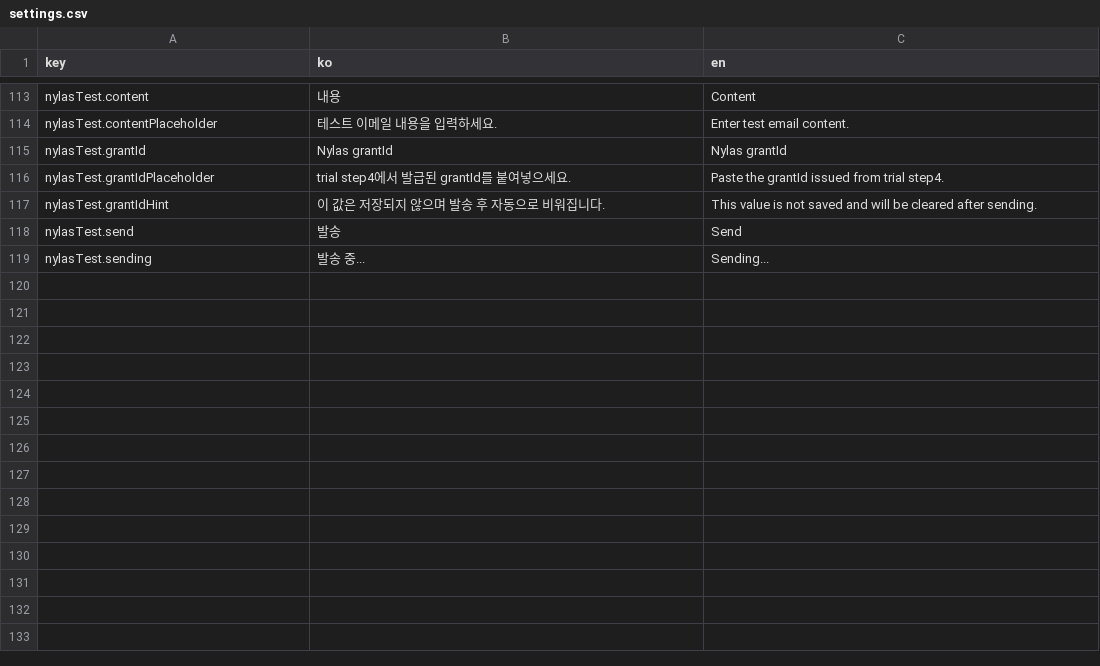
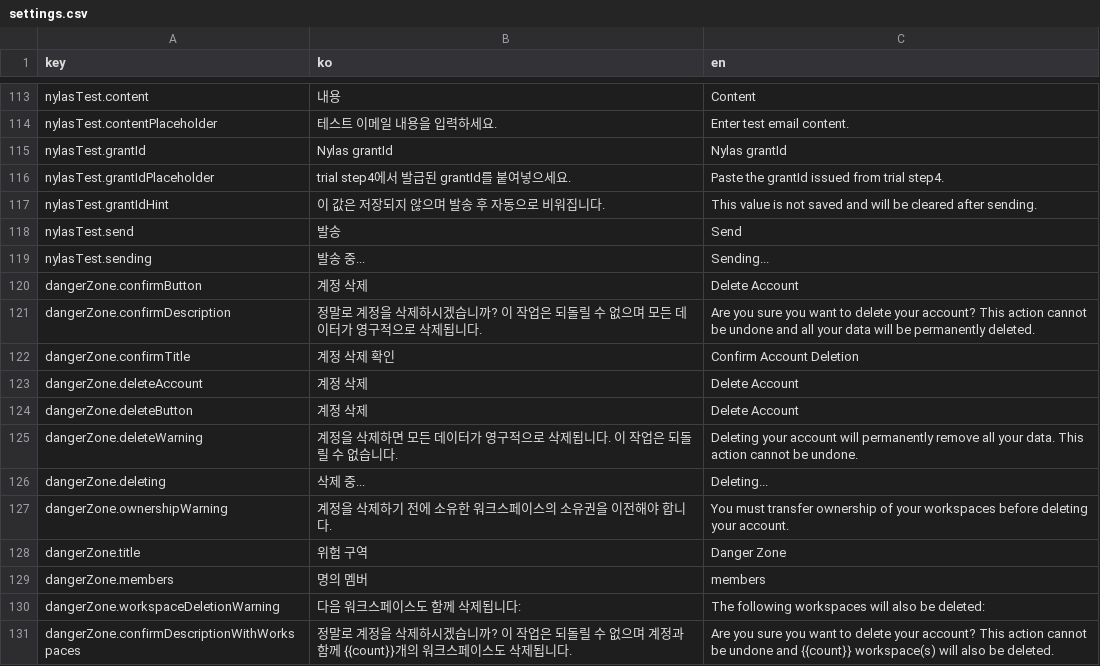
Before and after one commit to iyeaaa/loki-reference-skill, a CSV file: admin/locales/settings.csv, drawn as a sheet; only a part is shown, gaps mark what is left out.

Commit message:
feat: account deletion (#332)

```diff
--- a/admin/locales/settings.csv
+++ b/admin/locales/settings.csv
@@ -119 +119,13 @@ nylasTest.send,발송,Send
 nylasTest.sending,발송 중...,Sending...
+dangerZone.confirmButton,계정 삭제,Delete Account
+dangerZone.confirmDescription,정말로 계정을 삭제하시겠습니까? 이 작업은 되돌릴 수 없으며 모든 데이터가 영구적으로 삭제됩니다.,Are you sure you want to delete your account? This action cannot be undone and all your data will be permanently deleted.
+dangerZone.confirmTitle,계정 삭제 확인,Confirm Account Deletion
+dangerZone.deleteAccount,계정 삭제,Delete Account
+dangerZone.deleteButton,계정 삭제,Delete Account
+dangerZone.deleteWarning,계정을 삭제하면 모든 데이터가 영구적으로 삭제됩니다. 이 작업은 되돌릴 수 없습니다.,Deleting your account will permanently remove all your data. This action cannot be undone.
+dangerZone.deleting,삭제 중...,Deleting...
+dangerZone.ownershipWarning,계정을 삭제하기 전에 소유한 워크스페이스의 소유권을 이전해야 합니다.,You must transfer ownership of your workspaces before deleting your account.
+dangerZone.title,위험 구역,Danger Zone
+dangerZone.members,명의 멤버, members
+dangerZone.workspaceDeletionWarning,다음 워크스페이스도 함께 삭제됩니다:,The following workspaces will also be deleted:
+dangerZone.confirmDescriptionWithWorkspaces,정말로 계정을 삭제하시겠습니까? 이 작업은 되돌릴 수 없으며 계정과 함께 {{count}}개의 워크스페이스도 삭제됩니다.,Are you sure you want to delete your account? This action cannot be undone and {{count}} workspace(s) will also be deleted.
```
Also changed, not shown: 8 other files.
